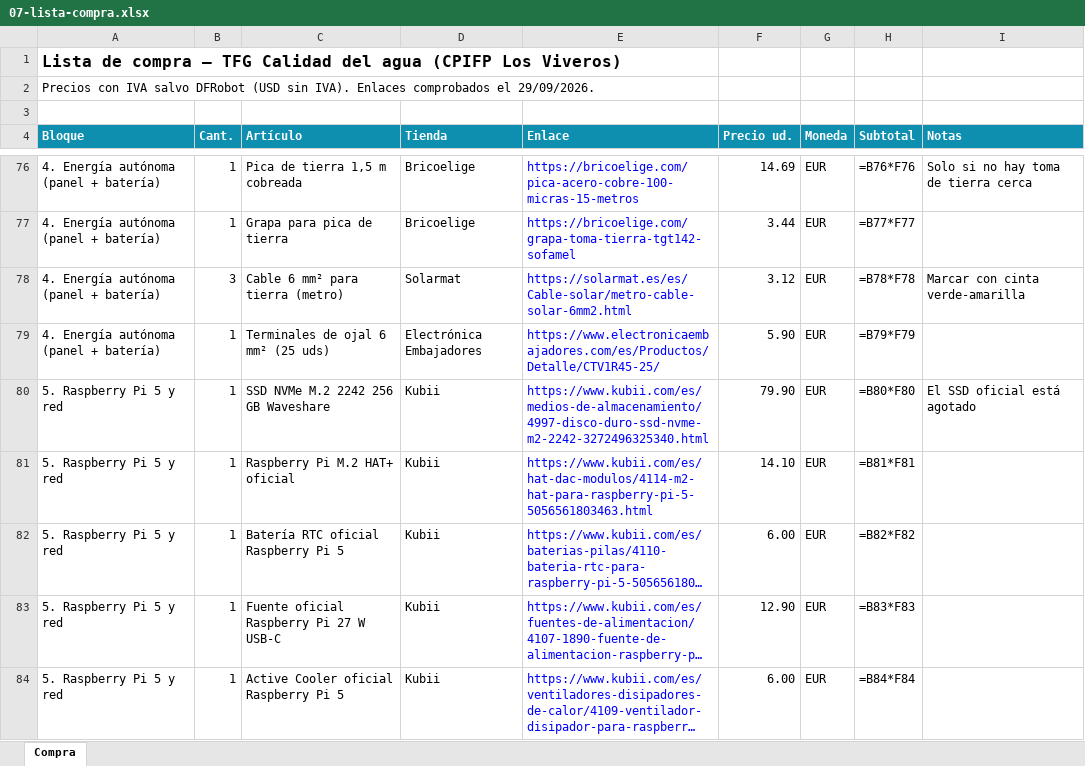
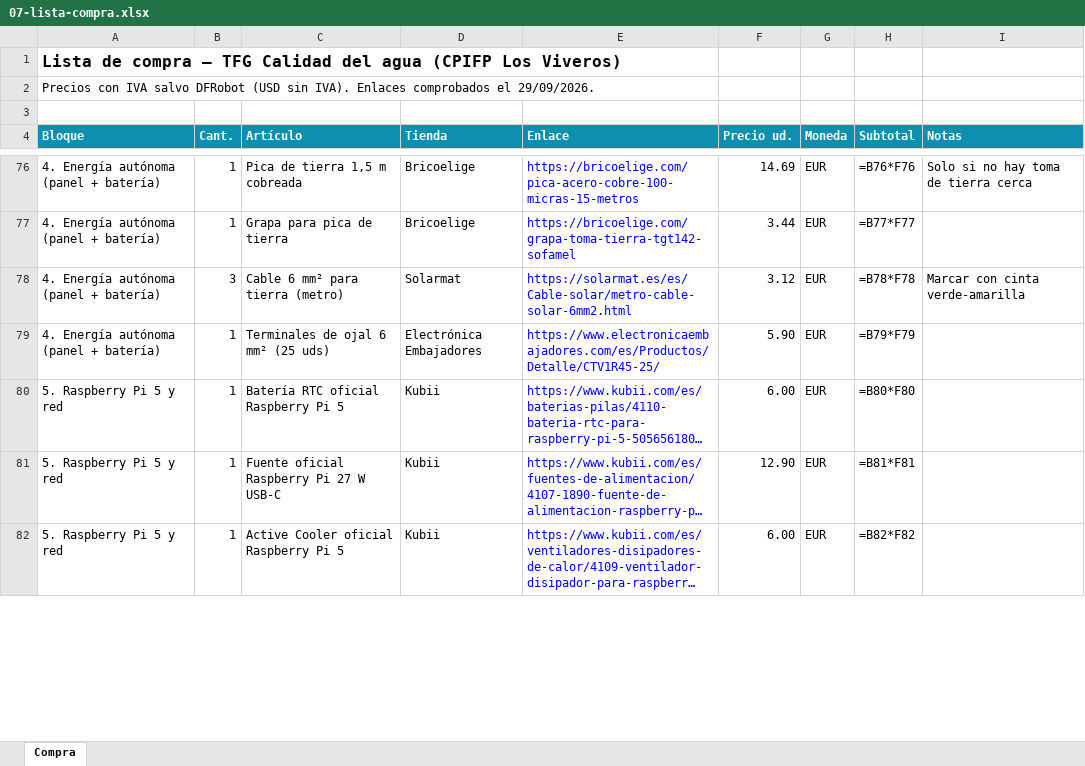
Before and after one commit to cmaaraver/TFG-2-STI-, an Excel workbook: docs/07-lista-compra.xlsx, sheet Compra, drawn as a sheet; only a part is shown, gaps mark what is left out; long unchanged cells end in …; values as stored, in another font and other column widths than the file's, no borders; formulas without a stored value are shown as written; removed rows and columns are numbered as before the commit, all else as after; the diff covers the shown part only; the diff names each change by its address in the sheet, - before the commit and + after, or states it on an @@ line.

```diff
--- a/docs/07-lista-compra.xlsx (sheet Compra)
+++ b/docs/07-lista-compra.xlsx (sheet Compra)
-row 80: 5. Raspberry Pi 5 y red | 1 | SSD NVMe M.2 2242 256 GB Waveshare | Kubii | https://www.kubii.com/es/medios-de-almacenamiento/4997-disco-duro-ssd-nvme-m2-2242-3272496325340.html | 79.90 | EUR | =B80*F80 | El SSD oficial está agotado
-row 81: 5. Raspberry Pi 5 y red | 1 | Raspberry Pi M.2 HAT+ oficial | Kubii | https://www.kubii.com/es/hat-dac-modulos/4114-m2-hat-para-raspberry-pi-5-5056561803463.html | 14.10 | EUR | =B81*F81
-H80 (Subtotal): =B82*F82
+H80 (Subtotal): =B80*F80
-H81 (Subtotal): =B83*F83
+H81 (Subtotal): =B81*F81
-H82 (Subtotal): =B84*F84
+H82 (Subtotal): =B82*F82
```
Also changed, not shown: 12 edited cells elsewhere in this sheet, 6 other files.
